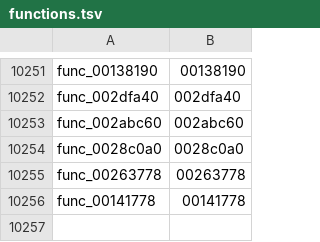
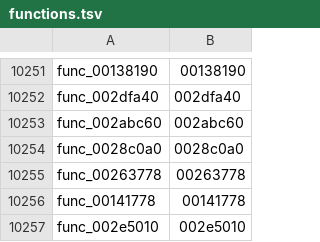
Before and after one commit to zcroker/kh2, a TSV file: functions.tsv, drawn as a sheet; only a part is shown, gaps mark what is left out.

```diff
--- a/functions.tsv
+++ b/functions.tsv
@@ -10256 +10256,2 @@ func_00263778	00263778
 func_00141778	00141778
+func_002e5010	002e5010
```
Also changed, not shown: 1 other file.
